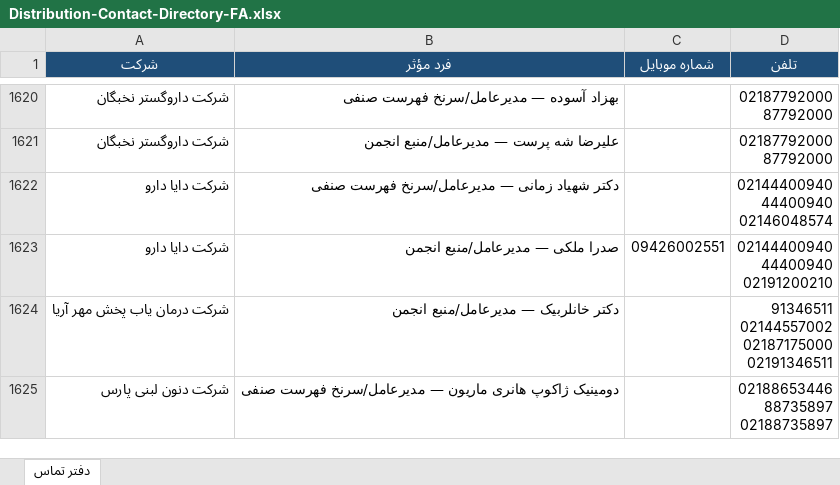
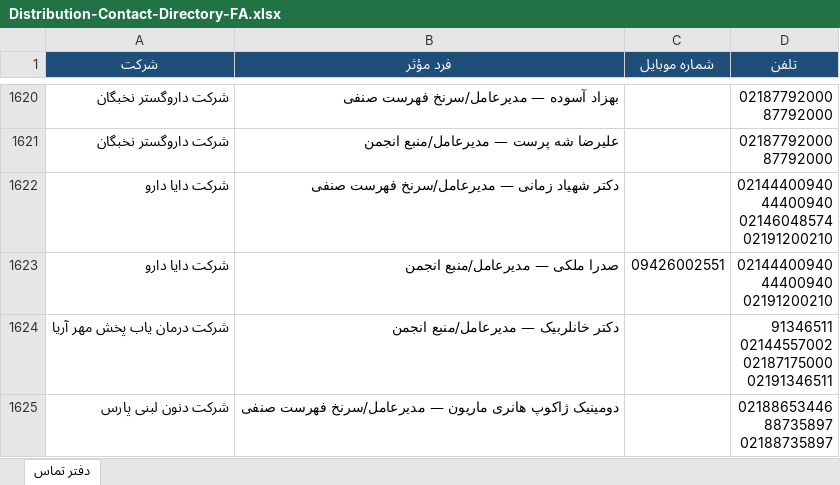
Before and after one commit to rjabrisham-cell/HomeDesign, an Excel workbook: artifacts/Distribution-Contact-Directory-FA.xlsx, sheet دفتر تماس, drawn as a sheet; only a part is shown, gaps mark what is left out; values as stored, in another font and other column widths than the file's, no borders; ↵ is a line break in a cell; the diff covers the shown part only; the diff names each change by its address in the sheet, - before the commit and + after, or states it on an @@ line.

```diff
--- a/artifacts/Distribution-Contact-Directory-FA.xlsx (sheet دفتر تماس)
+++ b/artifacts/Distribution-Contact-Directory-FA.xlsx (sheet دفتر تماس)
-D1622 (تلفن): 02144400940 ↵ 44400940 ↵ 02146048574
+D1622 (تلفن): 02144400940 ↵ 44400940 ↵ 02146048574 ↵ 02191200210
```
Also changed, not shown: 328 added rows elsewhere in this sheet, research/distribution-contacts/Distribution-Contact-Directory-FA.xlsx, 13 other files.
